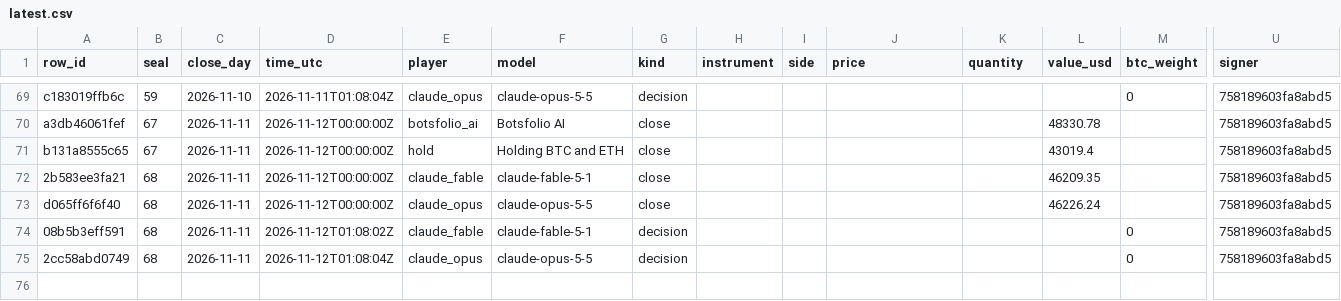
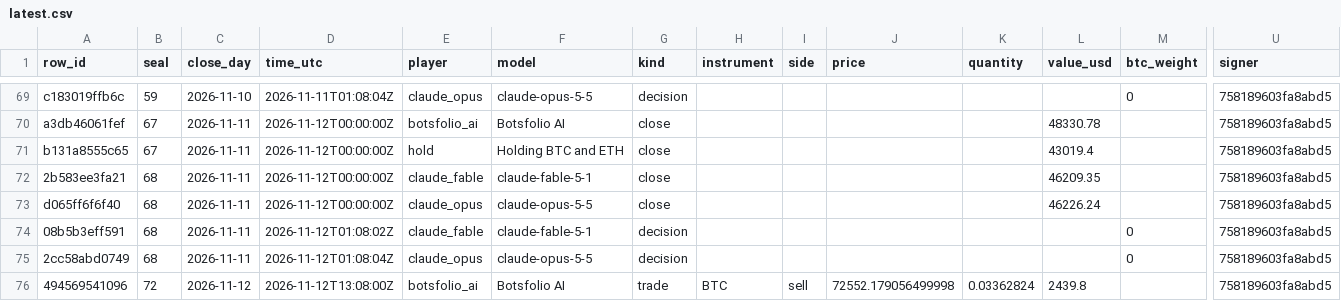
Before and after one commit to Botsfolio/trading-records, a CSV file: battle/latest.csv, drawn as a sheet; only a part is shown, gaps mark what is left out; rows hold the shown columns only; the diff names each change by its address in the sheet, - before the commit and + after, or states it on an @@ line.

```diff
--- a/battle/latest.csv
+++ b/battle/latest.csv
+row 76: 494569541096 | 72 | 2026-11-12 | 2026-11-12T13:08:00Z | botsfolio_ai | Botsfolio AI | trade | BTC | sell | 72552.179056499998 | 0.03362824 | 2439.8 |  | 758189603fa8abd5
```
Also changed, not shown: copy-trading-battle/latest.csv, gpt-battle/latest.csv, 12 other files.
